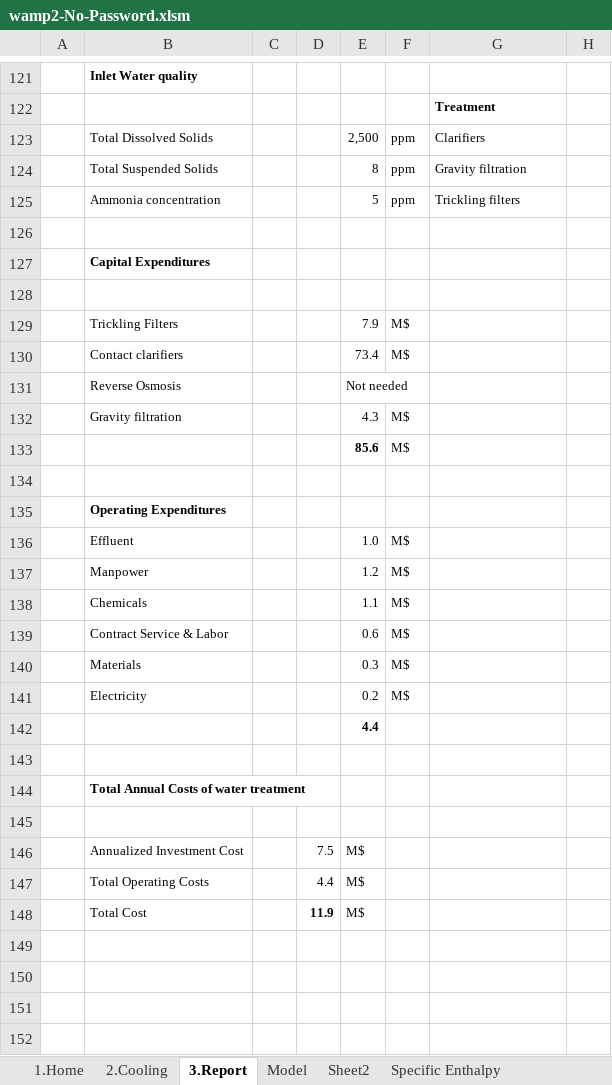
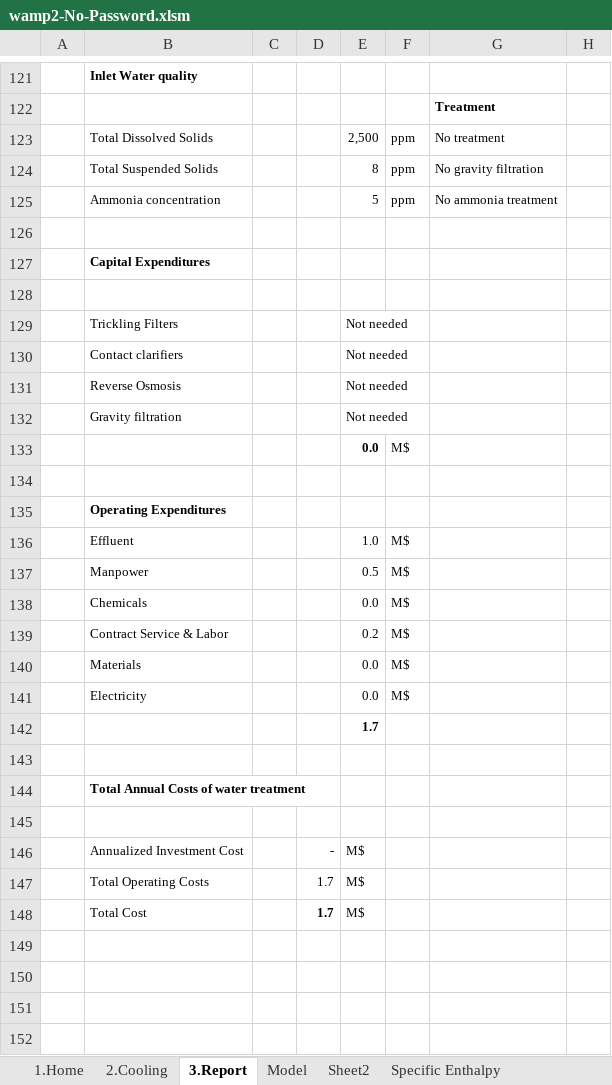
Before and after one commit to griffda/PROCESS-, an Excel workbook: source/fortran/wamp2-No-Password.xlsm, sheet 3.Report, drawn as a sheet; only a part is shown, gaps mark what is left out; values as stored, in another font and other column widths than the file's, no borders; charts and pictures not drawn; removed rows and columns are numbered as before the commit, all else as after; the diff covers the shown part only; the diff names each change by its address in the sheet, - before the commit and + after, or states it on an @@ line.

```diff
--- a/source/fortran/wamp2-No-Password.xlsm (sheet 3.Report)
+++ b/source/fortran/wamp2-No-Password.xlsm (sheet 3.Report)
-G123: Clarifiers
+G123: No treatment
-G124: Gravity filtration
+G124: No gravity filtration
-G125: Trickling filters
+G125: No ammonia treatment
-row 129:  | Trickling Filters |  |  | 7.9 | M$
-row 130:  | Contact clarifiers |  |  | 73.4 | M$
+row 129:  | Trickling Filters |  |  | Not needed
+row 130:  | Contact clarifiers |  |  | Not needed
-row 132:  | Gravity filtration |  |  | 4.3 | M$
-row 133:  |  |  |  | 85.6 | M$
+row 132:  | Gravity filtration |  |  | Not needed
+row 133:  |  |  |  | 0.0 | M$
-E137: 1.2
+E137: 0.5
-E138: 1.1
+E138: 0.0
-E139: 0.6
+E139: 0.2
-E140: 0.3
+E140: 0.0
-E141: 0.2
+E141: 0.0
-E142: 4.4
+E142: 1.7
-D146: 7.5
+D146: -
-D147: 4.4
+D147: 1.7
-D148: 11.9
+D148: 1.7
```
Also changed, not shown: 1 added row, 1 removed row and 13 edited cells elsewhere in this sheet, sheet Model, sheet Sheet2, sheet 2.Cooling, charts or pictures, 1 other file.
